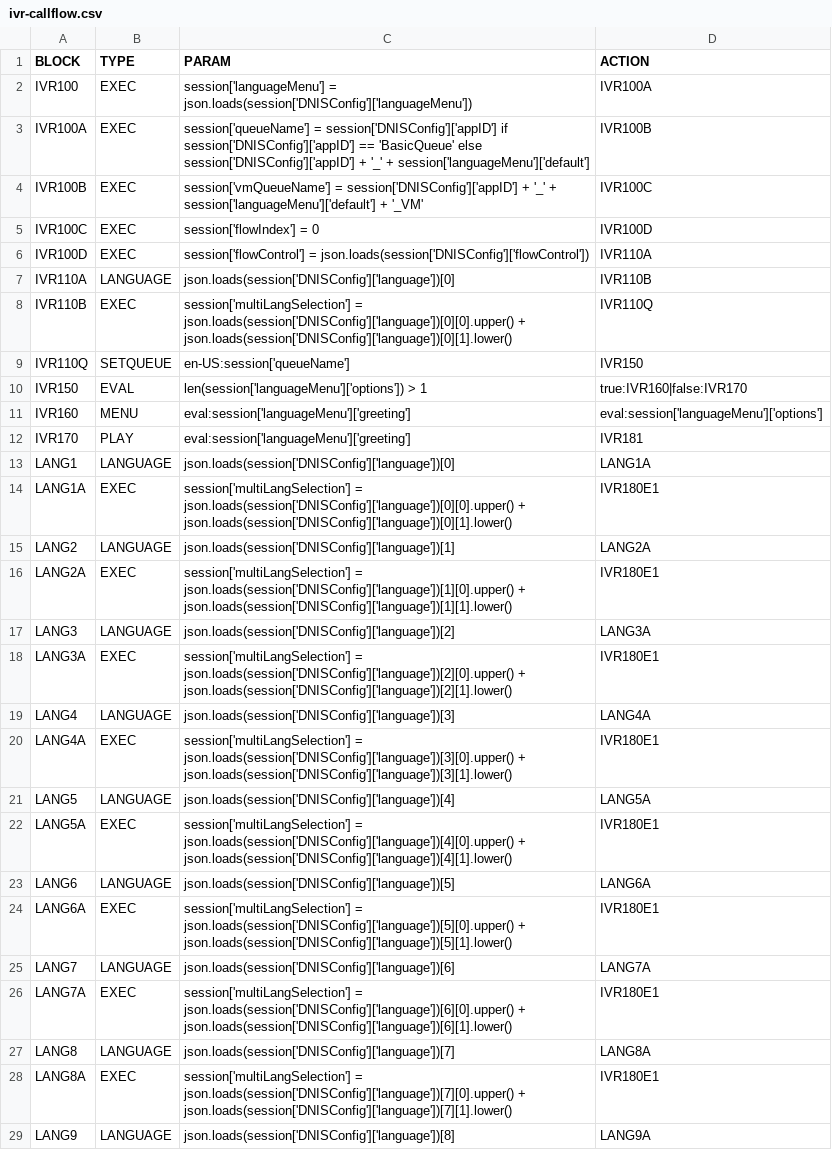
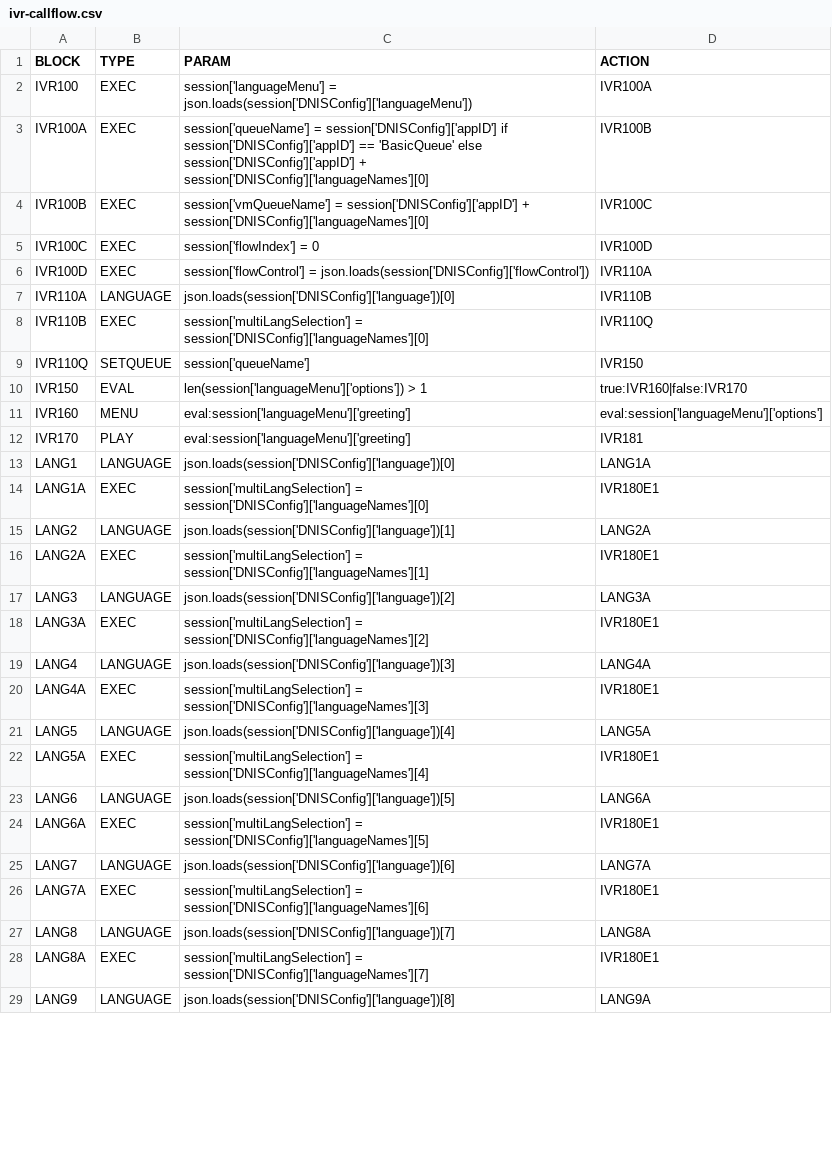
Before and after one commit to CompuComRDF/Ignite, a CSV file: IVR/config/ivr-callflow.csv, drawn as a sheet; only a part is shown; the diff covers the shown part only.

```diff
--- a/IVR/config/ivr-callflow.csv
+++ b/IVR/config/ivr-callflow.csv
@@ -2,4 +2,4 @@
 IVR100,EXEC,session['languageMenu'] = json.loads(session['DNISConfig']['languageMenu']),IVR100A
-IVR100A,EXEC,session['queueName'] = session['DNISConfig']['appID']  if session['DNISConfig']['appID'] == 'BasicQueue'  else session['DNISConfig']['appID'] + '_' + session['languageMenu']['default'],IVR100B
-IVR100B,EXEC,session['vmQueueName'] = session['DNISConfig']['appID'] + '_' + session['languageMenu']['default'] + '_VM',IVR100C
+IVR100A,EXEC,session['queueName'] = session['DNISConfig']['appID']  if session['DNISConfig']['appID'] == 'BasicQueue'  else session['DNISConfig']['appID'] + session['DNISConfig']['languageNames'][0] ,IVR100B
+IVR100B,EXEC,session['vmQueueName'] = session['DNISConfig']['appID'] + session['DNISConfig']['languageNames'][0] ,IVR100C
 IVR100C,EXEC,session['flowIndex'] = 0,IVR100D
@@ -7,4 +7,4 @@ IVR100D,EXEC,session['flowControl'] = json.loads(session['DNISConfig']['flowCont
 IVR110A,LANGUAGE,json.loads(session['DNISConfig']['language'])[0],IVR110B
-IVR110B,EXEC,session['multiLangSelection'] = json.loads(session['DNISConfig']['language'])[0][0].upper() +  json.loads(session['DNISConfig']['language'])[0][1].lower(),IVR110Q
-IVR110Q,SETQUEUE,en-US:session['queueName'],IVR150
+IVR110B,EXEC,session['multiLangSelection'] = session['DNISConfig']['languageNames'][0],IVR110Q
+IVR110Q,SETQUEUE,session['queueName'],IVR150
 IVR150,EVAL,len(session['languageMenu']['options']) > 1,true:IVR160|false:IVR170
@@ -13,17 +13,17 @@ IVR170,PLAY,eval:session['languageMenu']['greeting'],IVR181
 LANG1,LANGUAGE,json.loads(session['DNISConfig']['language'])[0],LANG1A
-LANG1A,EXEC,session['multiLangSelection'] = json.loads(session['DNISConfig']['language'])[0][0].upper() +  json.loads(session['DNISConfig']['language'])[0][1].lower(),IVR180E1
+LANG1A,EXEC,session['multiLangSelection'] = session['DNISConfig']['languageNames'][0],IVR180E1
 LANG2,LANGUAGE,json.loads(session['DNISConfig']['language'])[1],LANG2A
-LANG2A,EXEC,session['multiLangSelection'] = json.loads(session['DNISConfig']['language'])[1][0].upper() +  json.loads(session['DNISConfig']['language'])[1][1].lower(),IVR180E1
+LANG2A,EXEC,session['multiLangSelection'] = session['DNISConfig']['languageNames'][1],IVR180E1
 LANG3,LANGUAGE,json.loads(session['DNISConfig']['language'])[2],LANG3A
-LANG3A,EXEC,session['multiLangSelection'] = json.loads(session['DNISConfig']['language'])[2][0].upper() +  json.loads(session['DNISConfig']['language'])[2][1].lower(),IVR180E1
+LANG3A,EXEC,session['multiLangSelection'] = session['DNISConfig']['languageNames'][2],IVR180E1
 LANG4,LANGUAGE,json.loads(session['DNISConfig']['language'])[3],LANG4A
-LANG4A,EXEC,session['multiLangSelection'] = json.loads(session['DNISConfig']['language'])[3][0].upper() +  json.loads(session['DNISConfig']['language'])[3][1].lower(),IVR180E1
+LANG4A,EXEC,session['multiLangSelection'] = session['DNISConfig']['languageNames'][3],IVR180E1
 LANG5,LANGUAGE,json.loads(session['DNISConfig']['language'])[4],LANG5A
-LANG5A,EXEC,session['multiLangSelection'] = json.loads(session['DNISConfig']['language'])[4][0].upper() +  json.loads(session['DNISConfig']['language'])[4][1].lower(),IVR180E1
+LANG5A,EXEC,session['multiLangSelection'] = session['DNISConfig']['languageNames'][4],IVR180E1
 LANG6,LANGUAGE,json.loads(session['DNISConfig']['language'])[5],LANG6A
-LANG6A,EXEC,session['multiLangSelection'] = json.loads(session['DNISConfig']['language'])[5][0].upper() +  json.loads(session['DNISConfig']['language'])[5][1].lower(),IVR180E1
+LANG6A,EXEC,session['multiLangSelection'] = session['DNISConfig']['languageNames'][5],IVR180E1
 LANG7,LANGUAGE,json.loads(session['DNISConfig']['language'])[6],LANG7A
-LANG7A,EXEC,session['multiLangSelection'] = json.loads(session['DNISConfig']['language'])[6][0].upper() +  json.loads(session['DNISConfig']['language'])[6][1].lower(),IVR180E1
+LANG7A,EXEC,session['multiLangSelection'] = session['DNISConfig']['languageNames'][6],IVR180E1
 LANG8,LANGUAGE,json.loads(session['DNISConfig']['language'])[7],LANG8A
-LANG8A,EXEC,session['multiLangSelection'] = json.loads(session['DNISConfig']['language'])[7][0].upper() +  json.loads(session['DNISConfig']['language'])[7][1].lower(),IVR180E1
+LANG8A,EXEC,session['multiLangSelection'] = session['DNISConfig']['languageNames'][7],IVR180E1
 LANG9,LANGUAGE,json.loads(session['DNISConfig']['language'])[8],LANG9A
```
Also changed, not shown: 9 edited cells elsewhere in this file, 3 other files.
